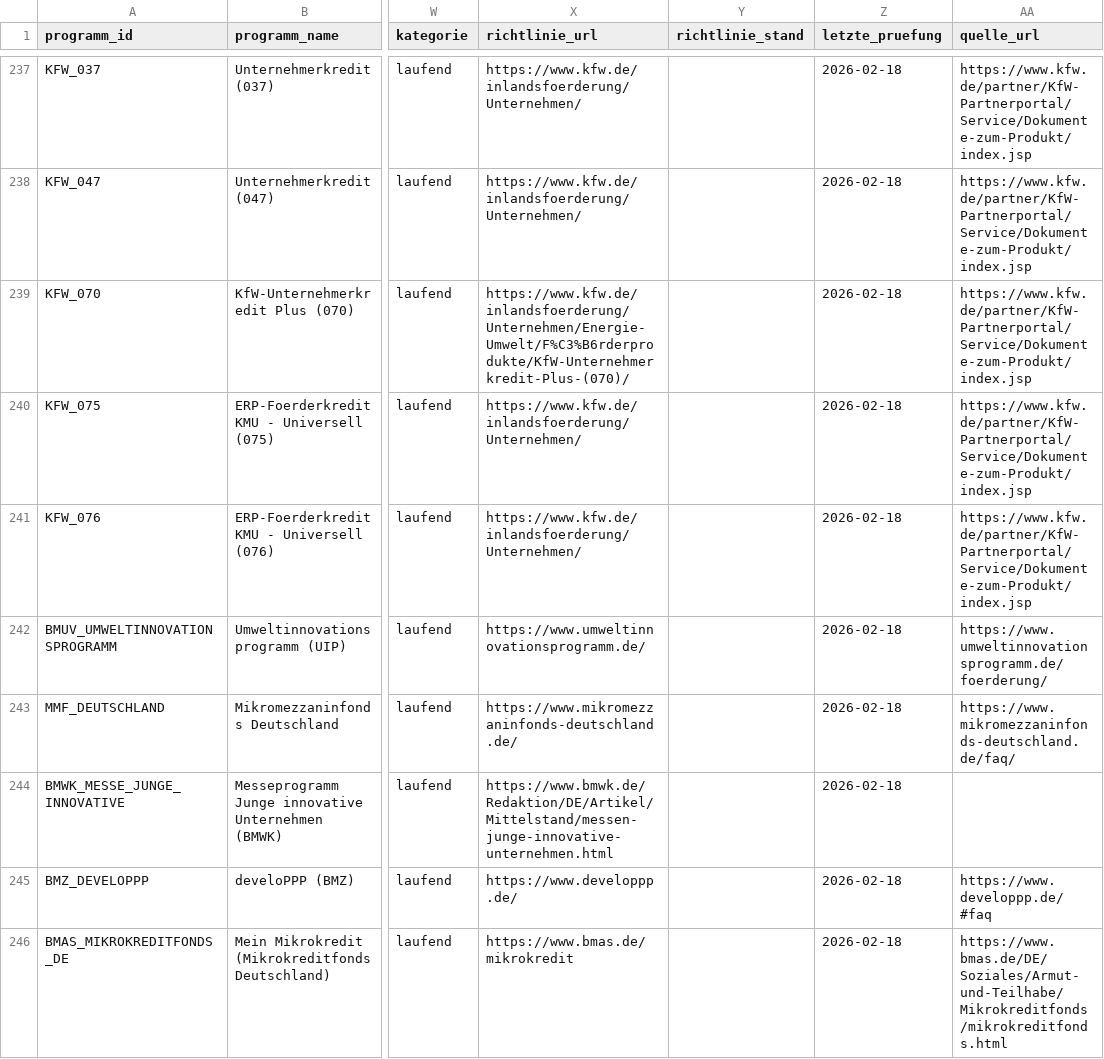
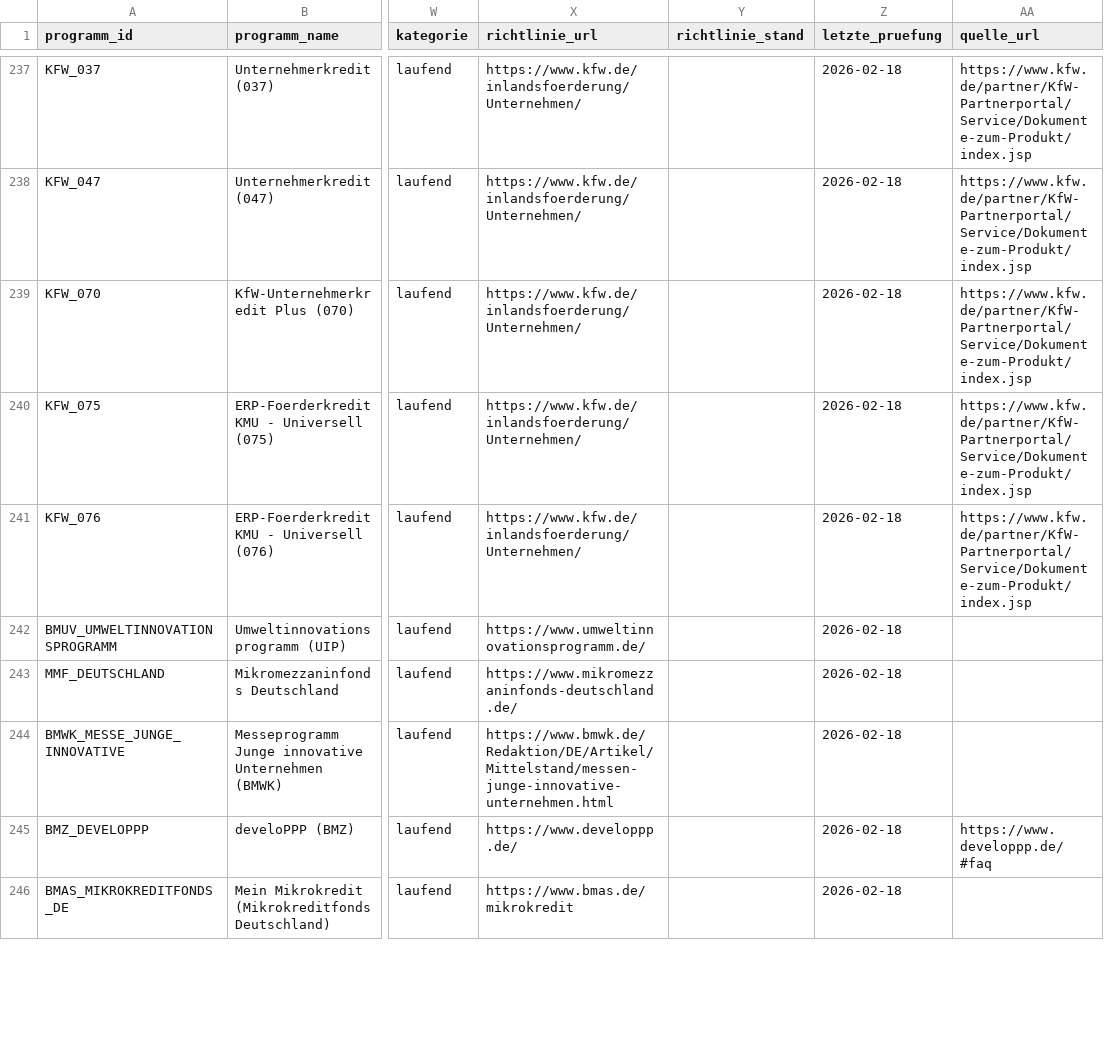
Before and after one commit to weissio/foerdermittel-navigator, a CSV file: data/foerderprogramme.csv, drawn as a sheet; only a part is shown, gaps mark what is left out; the diff covers the shown part only; the diff names each change by its address in the sheet, - before the commit and + after, or states it on an @@ line.

```diff
--- a/data/foerderprogramme.csv
+++ b/data/foerderprogramme.csv
-X239 (richtlinie_url): https://www.kfw.de/inlandsfoerderung/Unternehmen/Energie-Umwelt/F%C3%B6rderprodukte/KfW-Unternehmerkredit-Plus-(070)/
+X239 (richtlinie_url): https://www.kfw.de/inlandsfoerderung/Unternehmen/
-AA242 (quelle_url): https://www.umweltinnovationsprogramm.de/foerderung/
+AA242 (quelle_url): (empty)
-AA243 (quelle_url): https://www.mikromezzaninfonds-deutschland.de/faq/
+AA243 (quelle_url): (empty)
-AA246 (quelle_url): https://www.bmas.de/DE/Soziales/Armut-und-Teilhabe/Mikrokreditfonds/mikrokreditfonds.html
+AA246 (quelle_url): (empty)
```
Also changed, not shown: 78 edited cells elsewhere in this file, 11 other files.
